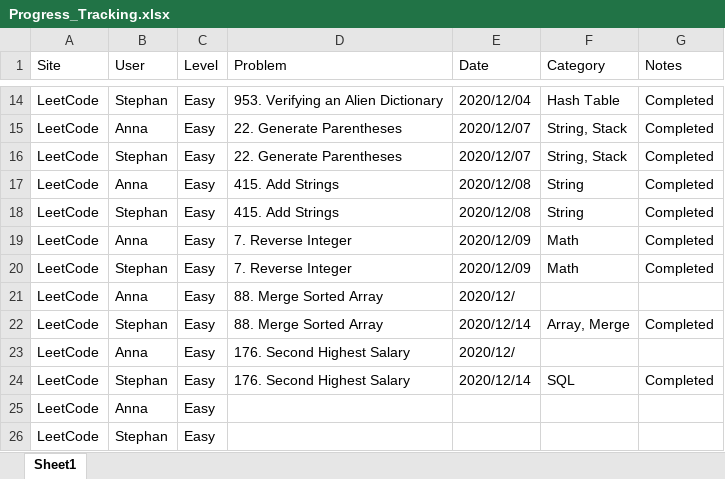
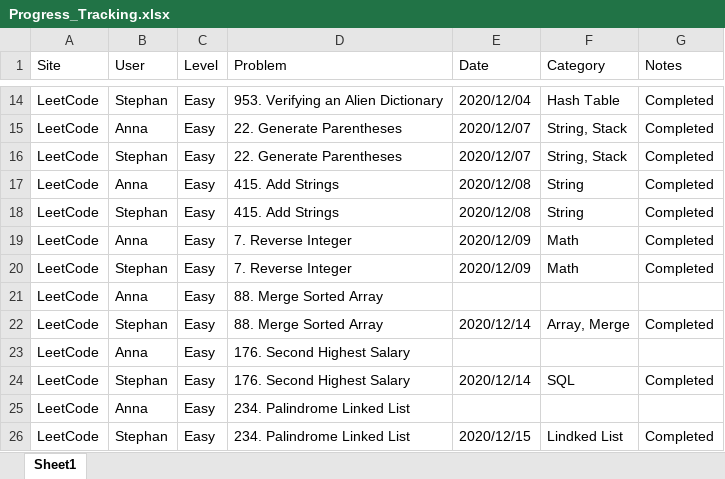
Before and after one commit to StephanGELo/Fun_Coding, an Excel workbook: Progress_Tracking.xlsx, sheet Sheet1, drawn as a sheet; only a part is shown, gaps mark what is left out; values as stored, in another font and other column widths than the file's, no borders; the diff names each change by its address in the sheet, - before the commit and + after, or states it on an @@ line.

Commit message:
Practice: Solve Leetcode Problem#234 Palindrome Linked List

```diff
--- a/Progress_Tracking.xlsx (sheet Sheet1)
+++ b/Progress_Tracking.xlsx (sheet Sheet1)
-E21 (Date): 2020/12/
+E21 (Date): (empty)
-E23 (Date): 2020/12/
+E23 (Date): (empty)
-D25:D26 (Problem): (empty)
+D25:D26 (Problem): 234. Palindrome Linked List
-E26 (Date): (empty)
+E26 (Date): 2020/12/15
-F26 (Category): (empty)
+F26 (Category): Lindked List
-G26 (Notes): (empty)
+G26 (Notes): Completed
```
Also changed, not shown: 1 other file.
